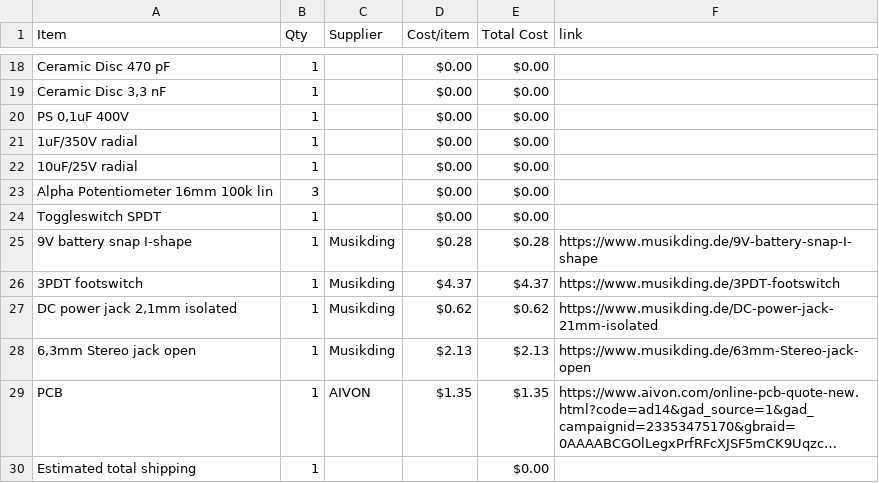
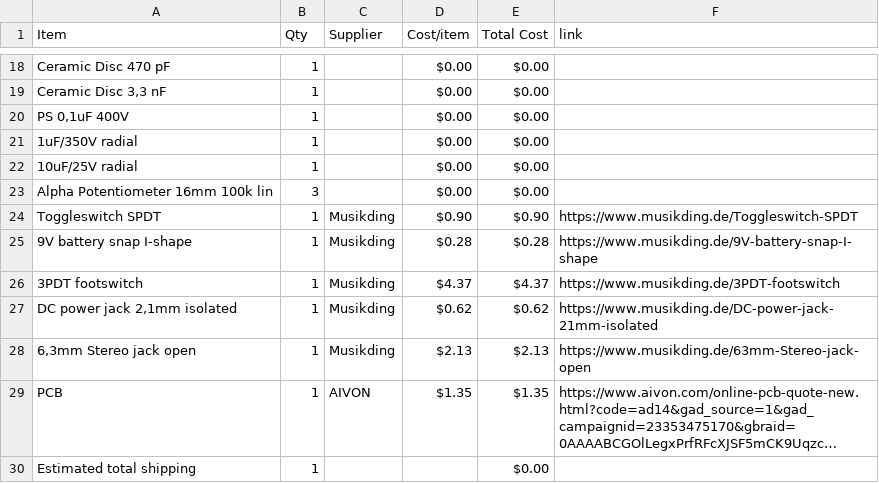
Before and after one commit to ganqrr-crypto/Custom-Guitar-Pedal, a CSV file: BOM.csv, drawn as a sheet; only a part is shown, gaps mark what is left out; long unchanged cells end in ….

Commit message:
Sync Electric guitar pedal from Half Life

```diff
--- a/BOM.csv
+++ b/BOM.csv
@@ -23,3 +23,3 @@ Ceramic Disc 470 pF,1,,$0.00,$0.00,
 Alpha Potentiometer 16mm 100k lin,3,,$0.00,$0.00,
-Toggleswitch SPDT,1,,$0.00,$0.00,
+Toggleswitch SPDT,1,Musikding,$0.90,$0.90,https://www.musikding.de/Toggleswitch-SPDT
 9V battery snap I-shape,1,Musikding,$0.28,$0.28,https://www.musikding.de/9V-battery-snap-I-shape
```
